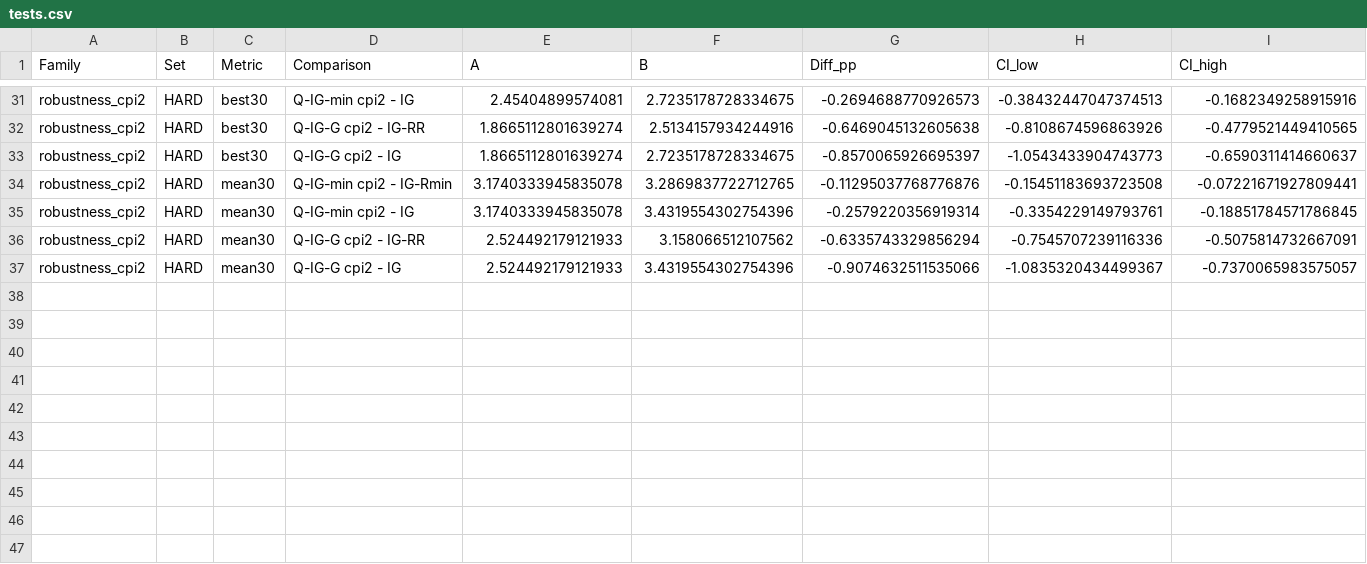
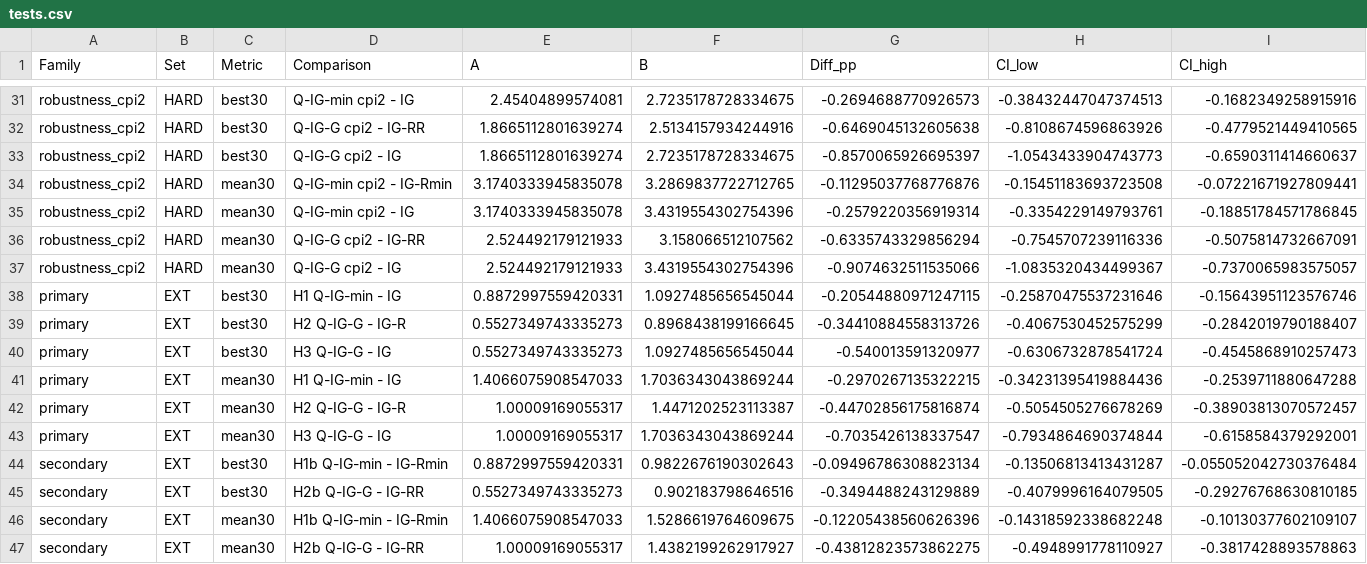
Before and after one commit to hnaienfaicel/qig-pfssp, a CSV file: results/tests.csv, drawn as a sheet; only a part is shown, gaps mark what is left out; rows hold the shown columns only; the diff names each change by its address in the sheet, - before the commit and + after, or states it on an @@ line.

```diff
--- a/results/tests.csv
+++ b/results/tests.csv
+row 38: primary | EXT | best30 | H1 Q-IG-min - IG | 0.8872997559420331 | 1.0927485656545044 | -0.20544880971247115 | -0.25870475537231646 | -0.15643951123576746
+row 39: primary | EXT | best30 | H2 Q-IG-G - IG-R | 0.5527349743335273 | 0.8968438199166645 | -0.34410884558313726 | -0.4067530452575299 | -0.2842019790188407
+row 40: primary | EXT | best30 | H3 Q-IG-G - IG | 0.5527349743335273 | 1.0927485656545044 | -0.540013591320977 | -0.6306732878541724 | -0.4545868910257473
+row 41: primary | EXT | mean30 | H1 Q-IG-min - IG | 1.4066075908547033 | 1.7036343043869244 | -0.2970267135322215 | -0.34231395419884436 | -0.2539711880647288
+row 42: primary | EXT | mean30 | H2 Q-IG-G - IG-R | 1.00009169055317 | 1.4471202523113387 | -0.44702856175816874 | -0.5054505276678269 | -0.38903813070572457
+row 43: primary | EXT | mean30 | H3 Q-IG-G - IG | 1.00009169055317 | 1.7036343043869244 | -0.7035426138337547 | -0.7934864690374844 | -0.6158584379292001
+row 44: secondary | EXT | best30 | H1b Q-IG-min - IG-Rmin | 0.8872997559420331 | 0.9822676190302643 | -0.09496786308823134 | -0.13506813413431287 | -0.055052042730376484
+row 45: secondary | EXT | best30 | H2b Q-IG-G - IG-RR | 0.5527349743335273 | 0.902183798646516 | -0.3494488243129889 | -0.4079996164079505 | -0.29276768630810185
+row 46: secondary | EXT | mean30 | H1b Q-IG-min - IG-Rmin | 1.4066075908547033 | 1.5286619764609675 | -0.12205438560626396 | -0.14318592338682248 | -0.10130377602109107
+row 47: secondary | EXT | mean30 | H2b Q-IG-G - IG-RR | 1.00009169055317 | 1.4382199262917927 | -0.43812823573862275 | -0.4948991778110927 | -0.3817428893578863
```
Also changed, not shown: data/instances.csv, results/levels.csv, 17 other files.
